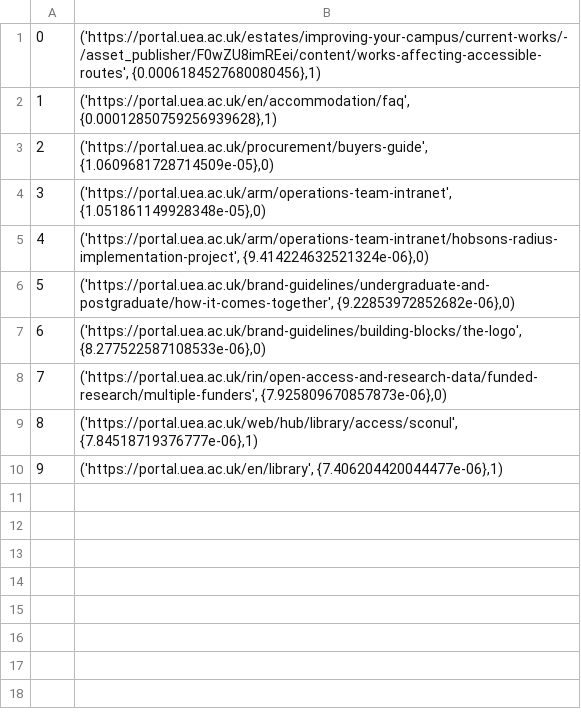
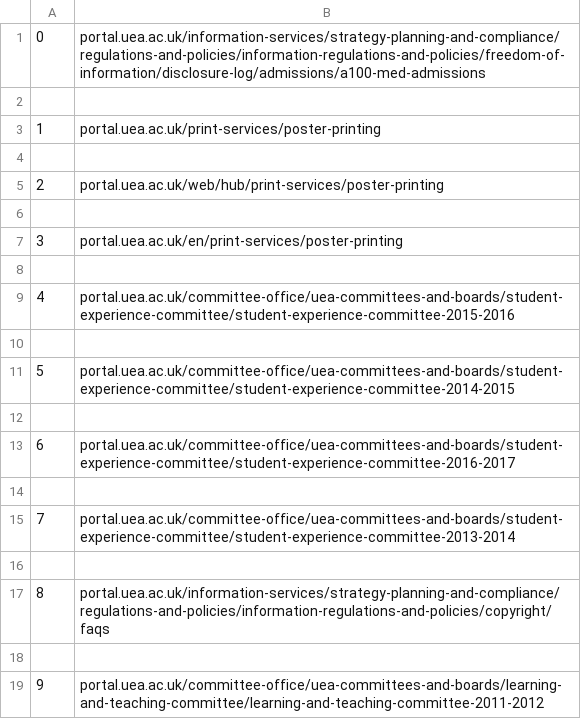
Before and after one commit to ChrisIrvine/IR_CWK2, a CSV file: results.csv, drawn as a sheet.

```diff
--- a/results.csv
+++ b/results.csv
@@ -1,10 +1,19 @@
-0,"('https://portal.uea.ac.uk/estates/improving-your-campus/current-works/-/asset_publisher/F0wZU8imREei/content/works-affecting-accessible-routes', {0.0006184527680080456},1)"
-1,"('https://portal.uea.ac.uk/en/accommodation/faq', {0.00012850759256939628},1)"
-2,"('https://portal.uea.ac.uk/procurement/buyers-guide', {1.0609681728714509e-05},0)"
-3,"('https://portal.uea.ac.uk/arm/operations-team-intranet', {1.051861149928348e-05},0)"
-4,"('https://portal.uea.ac.uk/arm/operations-team-intranet/hobsons-radius-implementation-project', {9.414224632521324e-06},0)"
-5,"('https://portal.uea.ac.uk/brand-guidelines/undergraduate-and-postgraduate/how-it-comes-together', {9.22853972852682e-06},0)"
-6,"('https://portal.uea.ac.uk/brand-guidelines/building-blocks/the-logo', {8.277522587108533e-06},0)"
-7,"('https://portal.uea.ac.uk/rin/open-access-and-research-data/funded-research/multiple-funders', {7.925809670857873e-06},0)"
-8,"('https://portal.uea.ac.uk/web/hub/library/access/sconul', {7.84518719376777e-06},1)"
-9,"('https://portal.uea.ac.uk/en/library', {7.406204420044477e-06},1)"
+0,portal.uea.ac.uk/information-services/strategy-planning-and-compliance/regulations-and-policies/information-regulations-and-policies/freedom-of-information/disclosure-log/admissions/a100-med-admissions
+
+1,portal.uea.ac.uk/print-services/poster-printing
+
+2,portal.uea.ac.uk/web/hub/print-services/poster-printing
+
+3,portal.uea.ac.uk/en/print-services/poster-printing
+
+4,portal.uea.ac.uk/committee-office/uea-committees-and-boards/student-experience-committee/student-experience-committee-2015-2016
+
+5,portal.uea.ac.uk/committee-office/uea-committees-and-boards/student-experience-committee/student-experience-committee-2014-2015
+
+6,portal.uea.ac.uk/committee-office/uea-committees-and-boards/student-experience-committee/student-experience-committee-2016-2017
+
+7,portal.uea.ac.uk/committee-office/uea-committees-and-boards/student-experience-committee/student-experience-committee-2013-2014
+
+8,portal.uea.ac.uk/information-services/strategy-planning-and-compliance/regulations-and-policies/information-regulations-and-policies/copyright/faqs
+
+9,portal.uea.ac.uk/committee-office/uea-committees-and-boards/learning-and-teaching-committee/learning-and-teaching-committee-2011-2012
```
Also changed, not shown: 9 other files.
